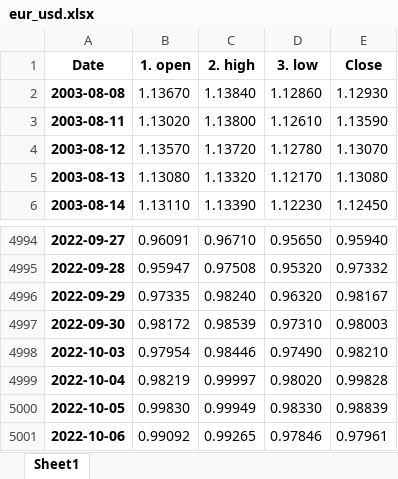
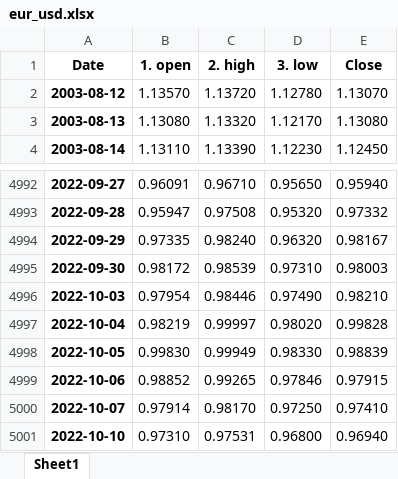
Before and after one commit to pportocarrero/Macrofinancial-dashboard, an Excel workbook: mercados/eur_usd.xlsx, sheet Sheet1, drawn as a sheet; only a part is shown, gaps mark what is left out; values as stored, in another font and other column widths than the file's, no borders; removed rows and columns are numbered as before the commit, all else as after; the diff names each change by its address in the sheet, - before the commit and + after, or states it on an @@ line.

```diff
--- a/mercados/eur_usd.xlsx (sheet Sheet1)
+++ b/mercados/eur_usd.xlsx (sheet Sheet1)
-row 2: 2003-08-08 | 1.13670 | 1.13840 | 1.12860 | 1.12930
-row 3: 2003-08-11 | 1.13020 | 1.13800 | 1.12610 | 1.13590
-B4999 (1. open): 0.99092
+B4999 (1. open): 0.98852
-E4999 (Close): 0.97961
+E4999 (Close): 0.97915
+row 5000: 2022-10-07 | 0.97914 | 0.98170 | 0.97250 | 0.97410
+row 5001: 2022-10-10 | 0.97310 | 0.97531 | 0.96800 | 0.96940
```
Also changed, not shown: mercados/gbp_usd.xlsx, mercados/usd_pen.xlsx, 1 other file.
